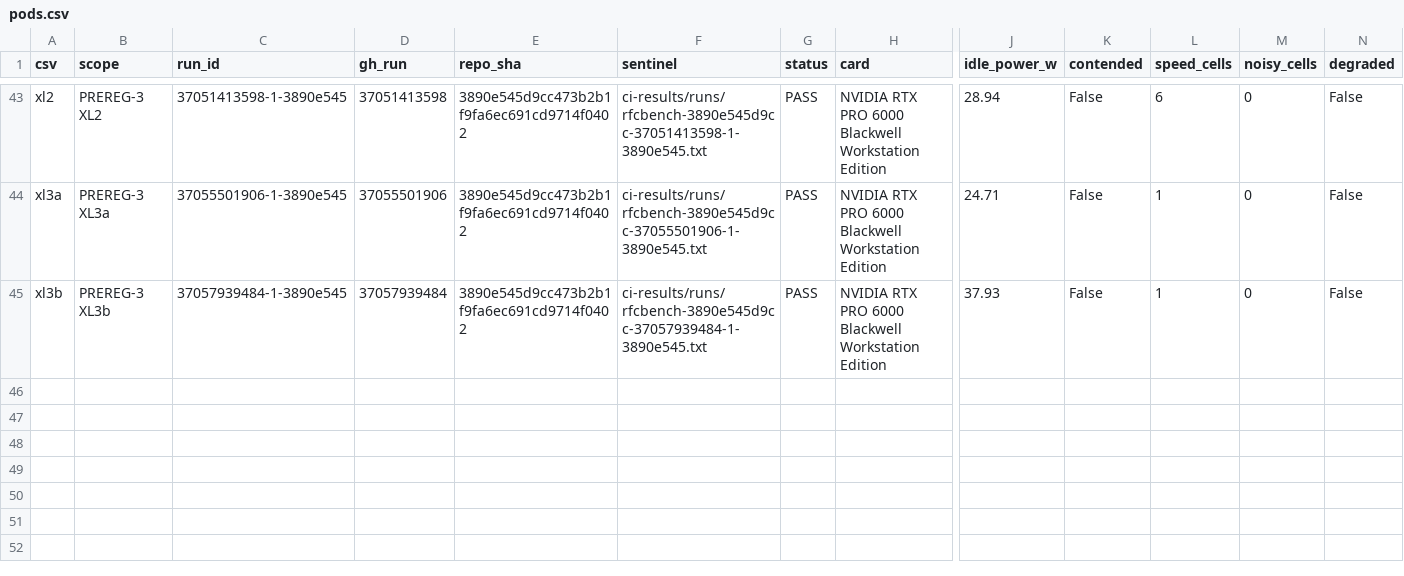
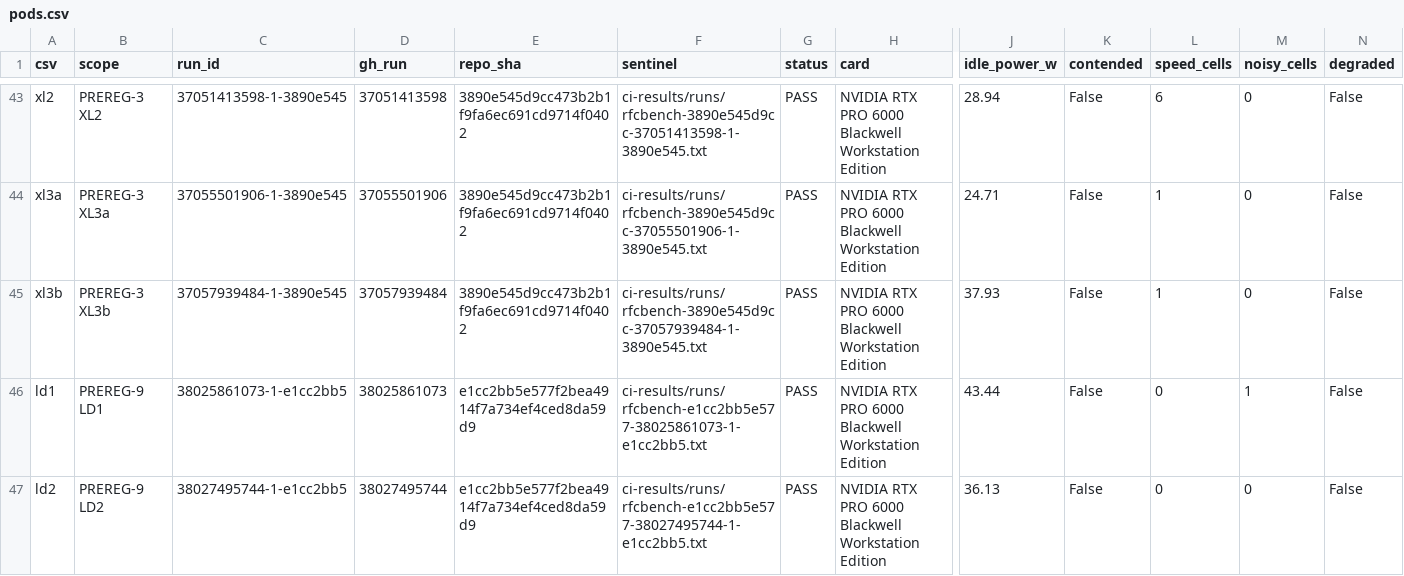
Before and after one commit to chris-lee-mc/gpu4pyscf, a CSV file: benchmarks/mixed_precision/native/data/pods.csv, drawn as a sheet; only a part is shown, gaps mark what is left out; rows hold the shown columns only; the diff names each change by its address in the sheet, - before the commit and + after, or states it on an @@ line.

```diff
--- a/benchmarks/mixed_precision/native/data/pods.csv
+++ b/benchmarks/mixed_precision/native/data/pods.csv
+row 46: ld1 | PREREG-9 LD1 | 38025861073-1-e1cc2bb5 | 38025861073 | e1cc2bb5e577f2bea4914f7a734ef4ced8da59d9 | ci-results/runs/rfcbench-e1cc2bb5e577-38025861073-1-e1cc2bb5.txt | PASS | NVIDIA RTX PRO 6000 Blackwell Workstation Edition | 43.44 | False | 0 | 1 | False
+row 47: ld2 | PREREG-9 LD2 | 38027495744-1-e1cc2bb5 | 38027495744 | e1cc2bb5e577f2bea4914f7a734ef4ced8da59d9 | ci-results/runs/rfcbench-e1cc2bb5e577-38027495744-1-e1cc2bb5.txt | PASS | NVIDIA RTX PRO 6000 Blackwell Workstation Edition | 36.13 | False | 0 | 0 | False
```
Also changed, not shown: benchmarks/mixed_precision/native/provenance/TIMELINE.csv, 13 other files.
